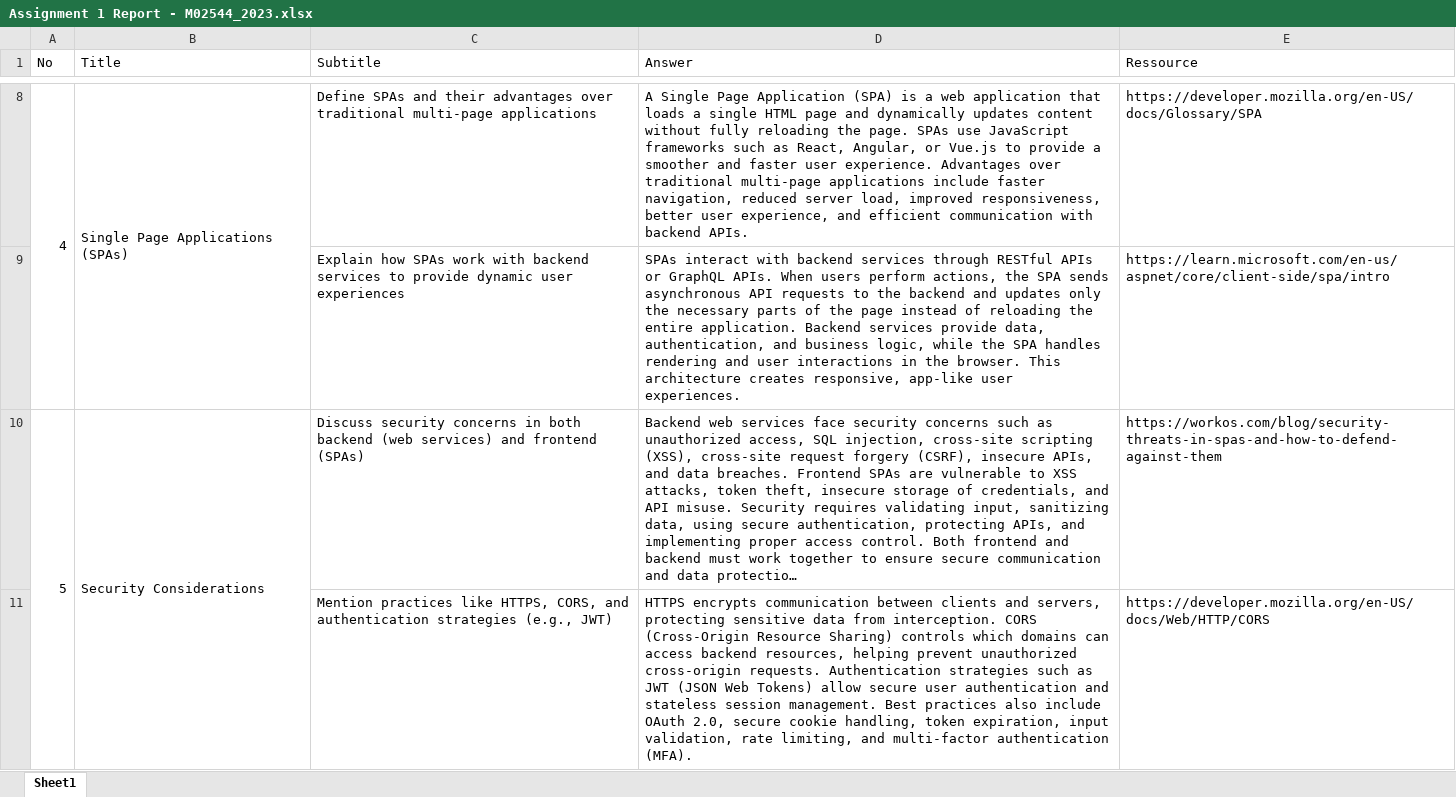
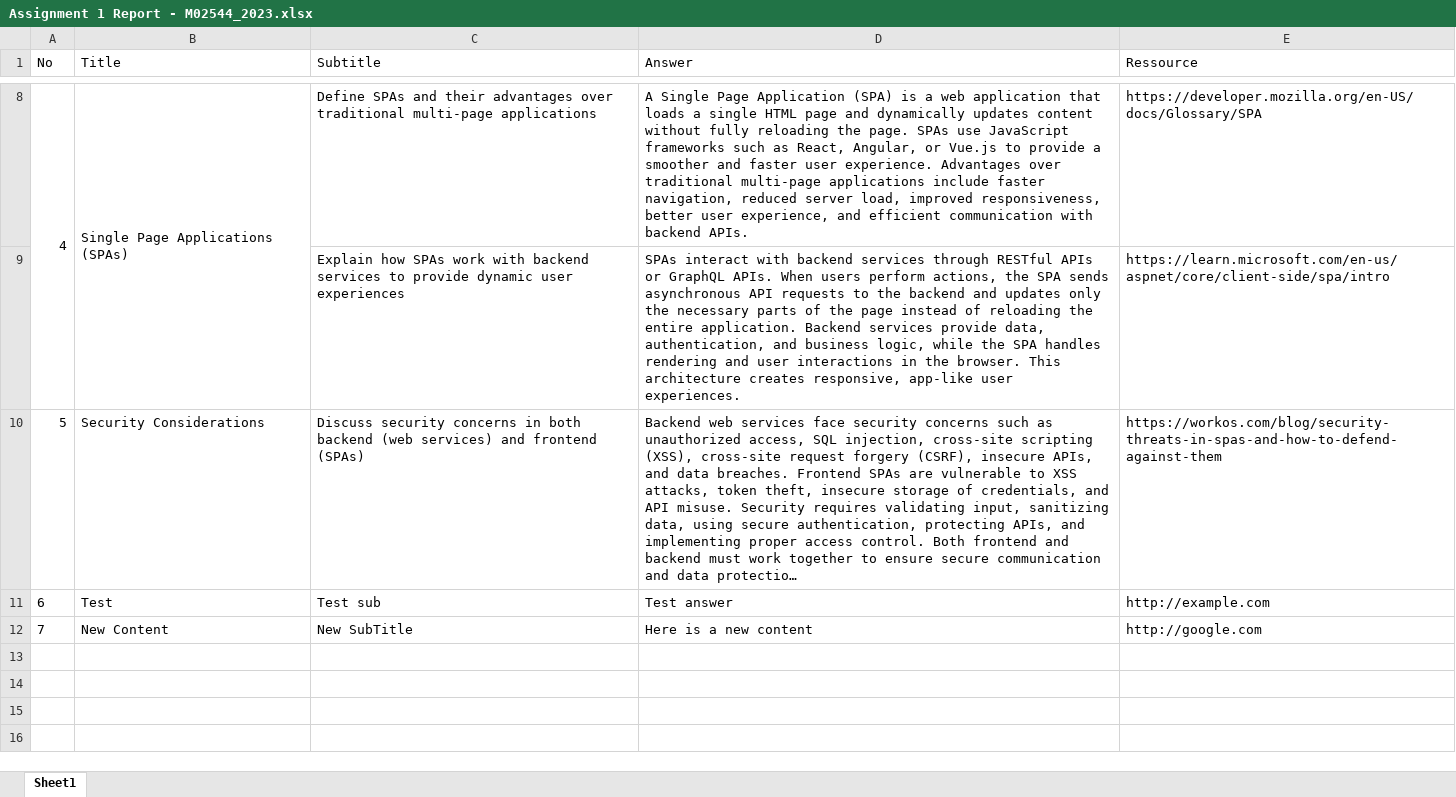
Before and after one commit to Yonkuru/assigment_2, an Excel workbook: Assignment 1 Report - M02544_2023.xlsx, sheet Sheet1, drawn as a sheet; only a part is shown, gaps mark what is left out; long unchanged cells end in …; values as stored, in another font and other column widths than the file's, no borders; removed rows and columns are numbered as before the commit, all else as after; the diff names each change by its address in the sheet, - before the commit and + after, or states it on an @@ line.

Commit message:
Full CRUD Assign 1

```diff
--- a/Assignment 1 Report - M02544_2023.xlsx (sheet Sheet1)
+++ b/Assignment 1 Report - M02544_2023.xlsx (sheet Sheet1)
-A10:A11 merged
-B10:B11 merged
-row 11:  |  | Mention practices like HTTPS, CORS, and authentication strategies (e.g., JWT) | HTTPS encrypts communication between clients and servers, protecting sensitive data from interception. CORS (Cross-Origin Resource Sharing) controls which domains can access backend resources, helping prevent unauthorized cross-origin requests. Authentication strategies such as JWT (JSON Web Tokens) allow secure user authentication and stateless session management. Best practices also include OAuth 2.0, secure cookie handling, token expiration, input validation, rate limiting, and multi-factor authentication (MFA). | https://developer.mozilla.org/en-US/docs/Web/HTTP/CORS
+row 11: 6 | Test | Test sub | Test answer | http://example.com
+row 12: 7 | New Content | New SubTitle | Here is a new content | http://google.com
```
Also changed, not shown: 2 other files.
